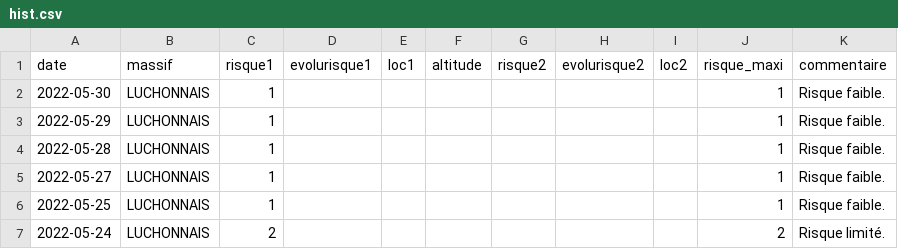
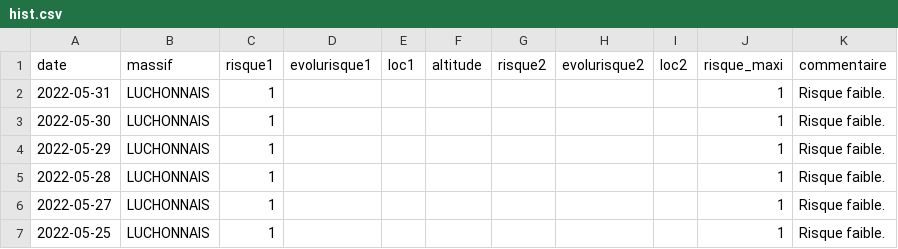
Before and after one commit to qloridant/meteofrance_bra_hist, a CSV file: src/data/LUCHONNAIS/hist.csv, drawn as a sheet; only a part is shown; the shorter side is filled out with more unchanged rows.

Commit message:
Daily automatic file update

```diff
--- a/src/data/LUCHONNAIS/hist.csv
+++ b/src/data/LUCHONNAIS/hist.csv
@@ -1,2 +1,3 @@
 date, massif, risque1, evolurisque1, loc1, altitude, risque2, evolurisque2, loc2, risque_maxi, commentaire
+2022-05-31,LUCHONNAIS,1,,,,,,,1,Risque faible.
 2022-05-30,LUCHONNAIS,1,,,,,,,1,Risque faible.
```
